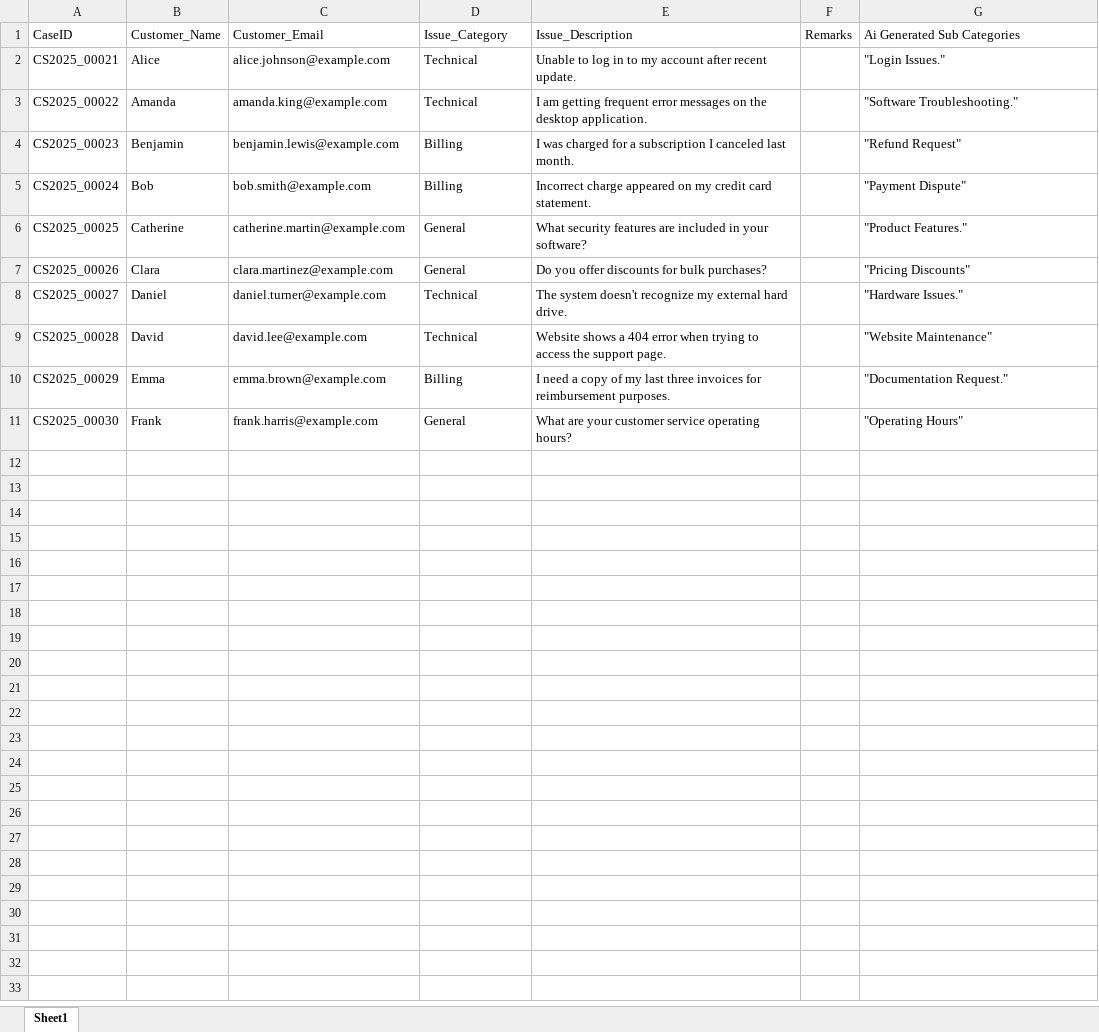
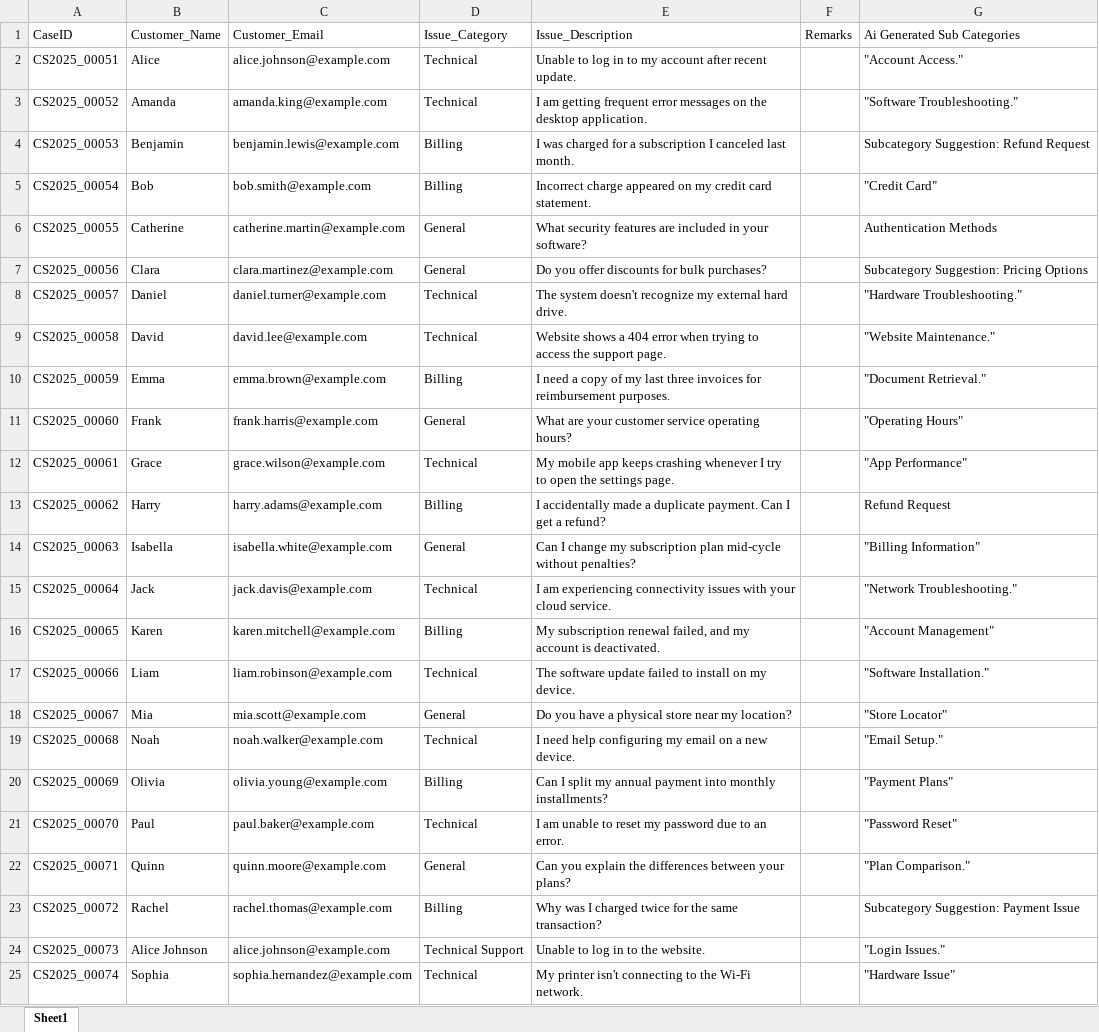
Before and after one commit to saikumarvadlani/CustomerService, an Excel workbook: Data/AICustomerData.xlsx, sheet Sheet1, drawn as a sheet; only a part is shown; values as stored, in another font and other column widths than the file's, no borders; the diff covers the shown part only; the diff names each change by its address in the sheet, - before the commit and + after, or states it on an @@ line.

```diff
--- a/Data/AICustomerData.xlsx (sheet Sheet1)
+++ b/Data/AICustomerData.xlsx (sheet Sheet1)
-A2: CS2025_00021
+A2: CS2025_00051
-G2: "Login Issues."
+G2: "Account Access."
-A3: CS2025_00022
+A3: CS2025_00052
-A4: CS2025_00023
+A4: CS2025_00053
-G4: "Refund Request"
+G4: Subcategory Suggestion: Refund Request
-A5: CS2025_00024
+A5: CS2025_00054
-G5: "Payment Dispute"
+G5: "Credit Card"
-A6: CS2025_00025
+A6: CS2025_00055
-G6: "Product Features."
+G6: Authentication Methods
-A7: CS2025_00026
+A7: CS2025_00056
-G7: "Pricing Discounts"
+G7: Subcategory Suggestion: Pricing Options
-A8: CS2025_00027
+A8: CS2025_00057
-G8: "Hardware Issues."
+G8: "Hardware Troubleshooting."
-A9: CS2025_00028
+A9: CS2025_00058
-G9: "Website Maintenance"
+G9: "Website Maintenance."
-A10: CS2025_00029
+A10: CS2025_00059
-G10: "Documentation Request."
+G10: "Document Retrieval."
-A11: CS2025_00030
+A11: CS2025_00060
+row 12: CS2025_00061 | Grace | grace.wilson@example.com | Technical | My mobile app keeps crashing whenever I try to open the settings page. |  | "App Performance"
+row 13: CS2025_00062 | Harry | harry.adams@example.com | Billing | I accidentally made a duplicate payment. Can I get a refund? |  | Refund Request
+row 14: CS2025_00063 | Isabella | isabella.white@example.com | General | Can I change my subscription plan mid-cycle without penalties? |  | "Billing Information"
+row 15: CS2025_00064 | Jack | jack.davis@example.com | Technical | I am experiencing connectivity issues with your cloud service. |  | "Network Troubleshooting."
+row 16: CS2025_00065 | Karen | karen.mitchell@example.com | Billing | My subscription renewal failed, and my account is deactivated. |  | "Account Management"
+row 17: CS2025_00066 | Liam | liam.robinson@example.com | Technical | The software update failed to install on my device. |  | "Software Installation."
+row 18: CS2025_00067 | Mia | mia.scott@example.com | General | Do you have a physical store near my location? |  | "Store Locator"
+row 19: CS2025_00068 | Noah | noah.walker@example.com | Technical | I need help configuring my email on a new device. |  | "Email Setup."
+row 20: CS2025_00069 | Olivia | olivia.young@example.com | Billing | Can I split my annual payment into monthly installments? |  | "Payment Plans"
+row 21: CS2025_00070 | Paul | paul.baker@example.com | Technical | I am unable to reset my password due to an error. |  | "Password Reset"
+row 22: CS2025_00071 | Quinn | quinn.moore@example.com | General | Can you explain the differences between your plans? |  | "Plan Comparison."
+row 23: CS2025_00072 | Rachel | rachel.thomas@example.com | Billing | Why was I charged twice for the same transaction? |  | Subcategory Suggestion: Payment Issue
+row 24: CS2025_00073 | Alice Johnson | alice.johnson@example.com | Technical Support | Unable to log in to the website. |  | "Login Issues."
+row 25: CS2025_00074 | Sophia | sophia.hernandez@example.com | Technical | My printer isn't connecting to the Wi-Fi network. |  | "Hardware Issue"
```
Also changed, not shown: 7 added rows elsewhere in this sheet, Data/Archive/AICustomerData.xlsx, Data/Archive/CustomerData.xlsx, 47 other files.
